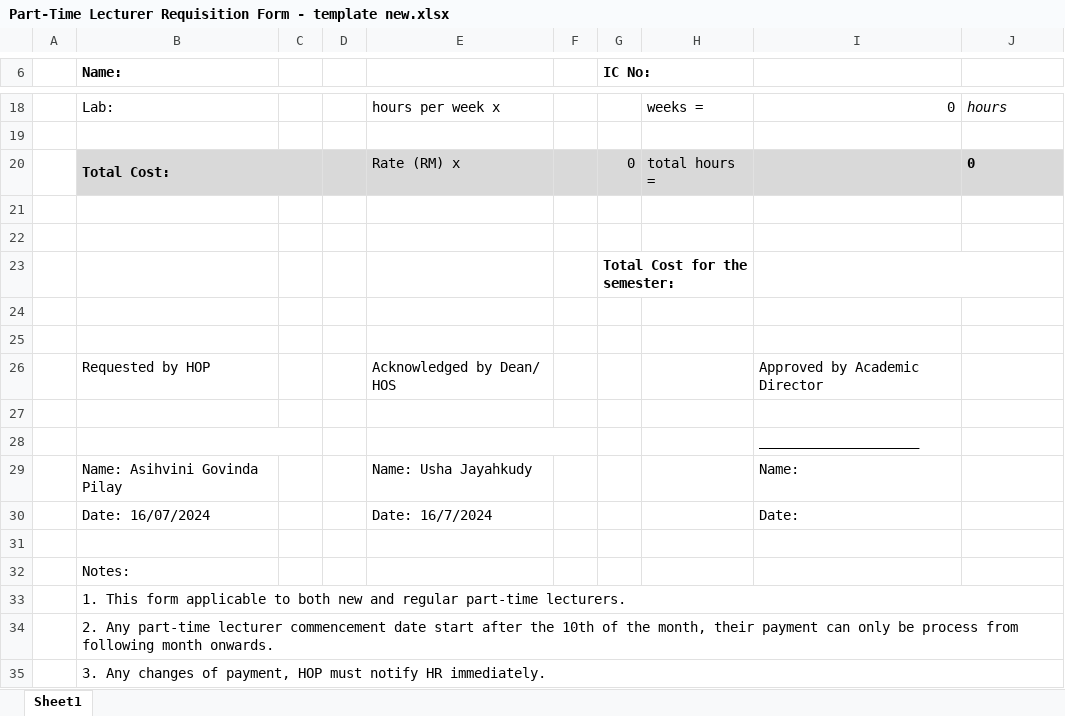
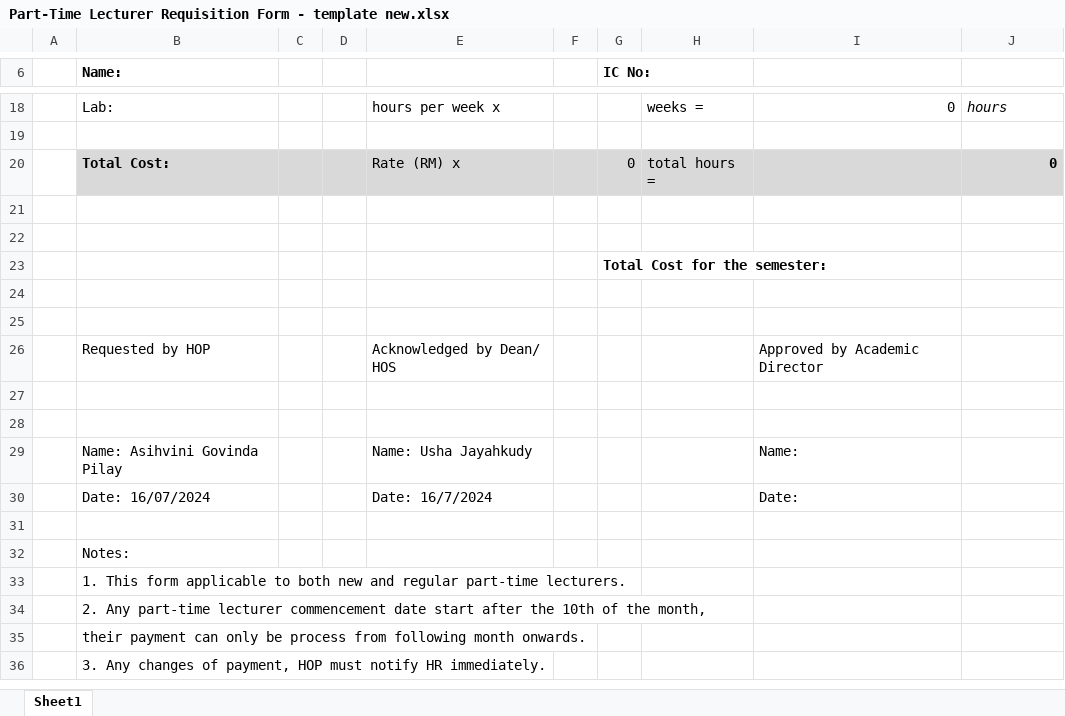
Before and after one commit to haydenteh5526/CoursePDF-Extractor, an Excel workbook: app/files/Part-Time Lecturer Requisition Form - template new.xlsx, sheet Sheet1, drawn as a sheet; only a part is shown, gaps mark what is left out; values as stored, in another font and other column widths than the file's, no borders; removed rows and columns are numbered as before the commit, all else as after; the diff names each change by its address in the sheet, - before the commit and + after, or states it on an @@ line.

```diff
--- a/app/files/Part-Time Lecturer Requisition Form - template new.xlsx (sheet Sheet1)
+++ b/app/files/Part-Time Lecturer Requisition Form - template new.xlsx (sheet Sheet1)
-B20:C20 merged
-J20 alignment: left
+J20 alignment: right
-G23:H23 merged
-I23:J23 merged
-B28:C28 merged
-E28:F28 merged
-I28: ____________________
+I28: (empty)
-B33:J33 merged
-B34 (Name:): …the month, their payment can only be process from following month onwards.
+B34 (Name:): …the month,
-B34:J34 merged
+row 35:  | their payment can only be process from following month onwards.
-B35:J35 merged
```
Also changed, not shown: 6 other files.
